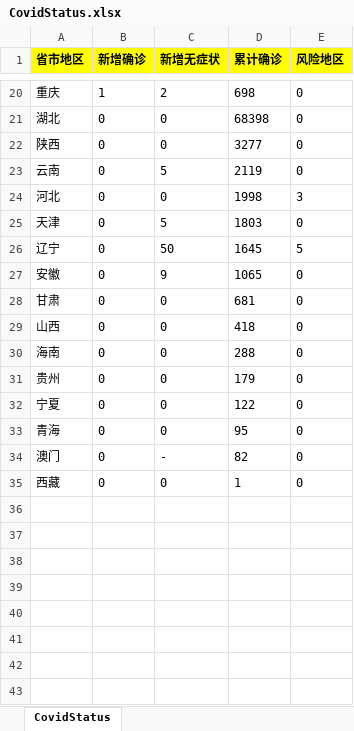
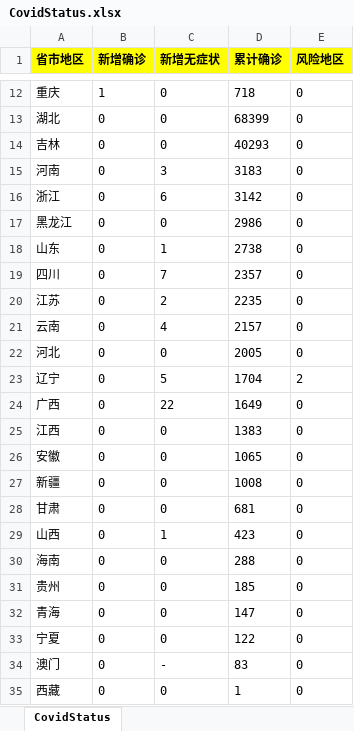
Before and after one commit to yuechengu/robot-extended, an Excel workbook: data/CovidStatus.xlsx, sheet CovidStatus, drawn as a sheet; only a part is shown, gaps mark what is left out; values as stored, in another font and other column widths than the file's, no borders; removed rows and columns are numbered as before the commit, all else as after; the diff covers the shown part only; the diff names each change by its address in the sheet, - before the commit and + after, or states it on an @@ line.

```diff
--- a/data/CovidStatus.xlsx (sheet CovidStatus)
+++ b/data/CovidStatus.xlsx (sheet CovidStatus)
-C12 (新增无症状): 2
+C12 (新增无症状): 0
-D12 (累计确诊): 698
+D12 (累计确诊): 718
-D13 (累计确诊): 68398
+D13 (累计确诊): 68399
-A14 (省市地区): 陕西
+A14 (省市地区): 吉林
-D14 (累计确诊): 3277
+D14 (累计确诊): 40293
+row 15: 河南 | 0 | 3 | 3183 | 0
+row 16: 浙江 | 0 | 6 | 3142 | 0
+row 17: 黑龙江 | 0 | 0 | 2986 | 0
+row 18: 山东 | 0 | 1 | 2738 | 0
+row 19: 四川 | 0 | 7 | 2357 | 0
+row 20: 江苏 | 0 | 2 | 2235 | 0
-C21 (新增无症状): 5
+C21 (新增无症状): 4
-D21 (累计确诊): 2119
+D21 (累计确诊): 2157
-D22 (累计确诊): 1998
+D22 (累计确诊): 2005
-E22 (风险地区): 3
+E22 (风险地区): 0
-row 25: 天津 | 0 | 5 | 1803 | 0
-C23 (新增无症状): 50
+C23 (新增无症状): 5
-D23 (累计确诊): 1645
+D23 (累计确诊): 1704
-E23 (风险地区): 5
+E23 (风险地区): 2
+row 24: 广西 | 0 | 22 | 1649 | 0
+row 25: 江西 | 0 | 0 | 1383 | 0
-C26 (新增无症状): 9
+C26 (新增无症状): 0
+row 27: 新疆 | 0 | 0 | 1008 | 0
-C29 (新增无症状): 0
+C29 (新增无症状): 1
-D29 (累计确诊): 418
+D29 (累计确诊): 423
-D31 (累计确诊): 179
+D31 (累计确诊): 185
+row 32: 青海 | 0 | 0 | 147 | 0
-row 33: 青海 | 0 | 0 | 95 | 0
-D34 (累计确诊): 82
+D34 (累计确诊): 83
```
Also changed, not shown: 4 added rows, 12 removed rows and 17 edited cells elsewhere in this sheet, 6 other files.
